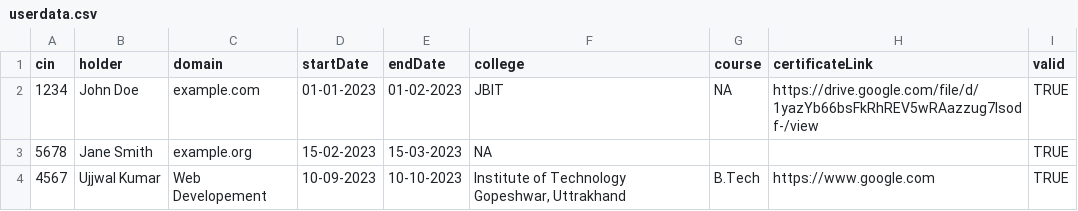
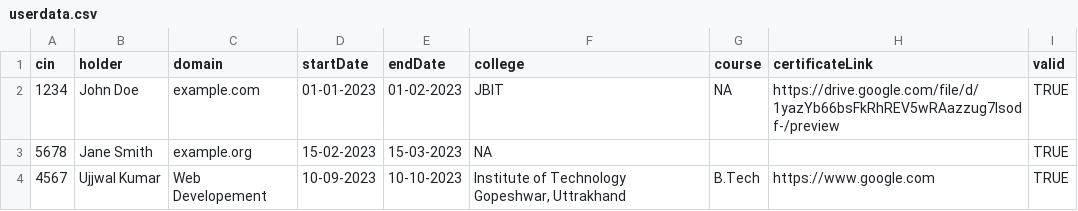
Before and after one commit to uk2023/backend, a CSV file: userdata.csv, drawn as a sheet; only a part is shown.

Commit message:
Add files via upload

```diff
--- a/userdata.csv
+++ b/userdata.csv
@@ -1,3 +1,3 @@
 cin,holder,domain,startDate,endDate,college,course,certificateLink,valid
-1234,John Doe,example.com,01-01-2023,01-02-2023,JBIT,NA,https://drive.google.com/file/d/1yazYb66bsFkRhREV5wRAazzug7lsodf-/view,TRUE
+1234,John Doe,example.com,01-01-2023,01-02-2023,JBIT,NA,https://drive.google.com/file/d/1yazYb66bsFkRhREV5wRAazzug7lsodf-/preview,TRUE
 5678,Jane Smith,example.org,15-02-2023,15-03-2023,NA,,,TRUE
```
